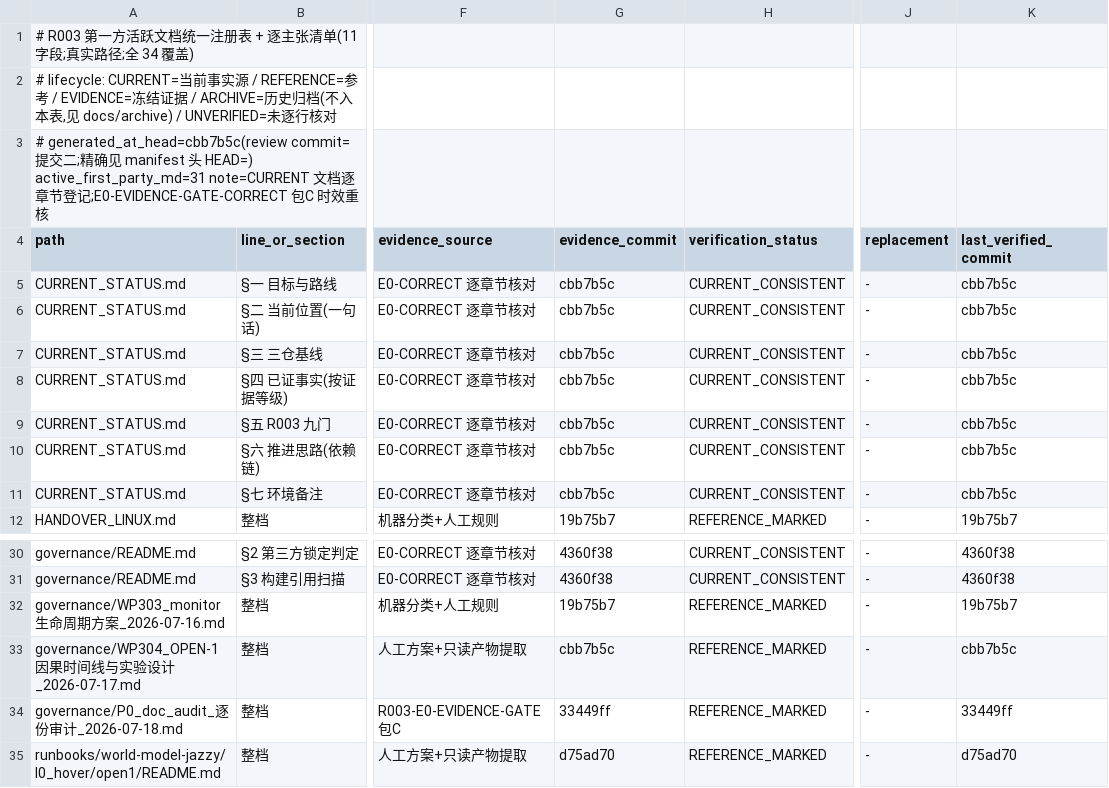
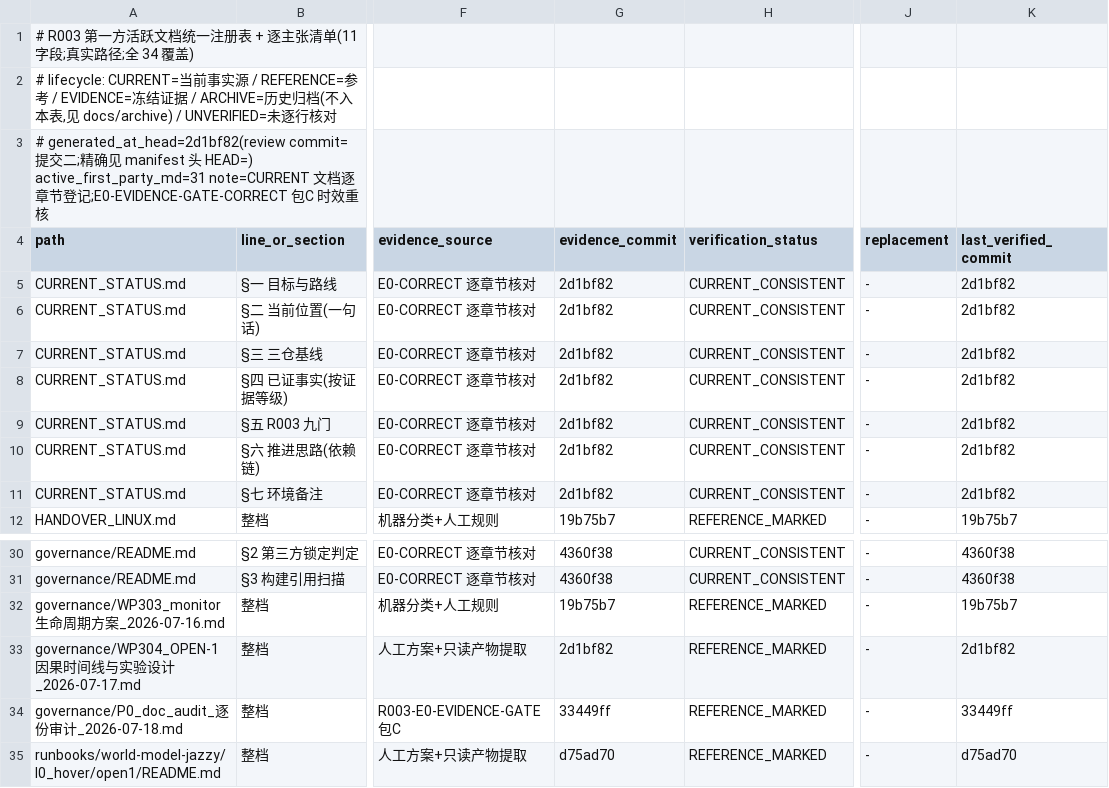
Before and after one commit to ai4sci-z/GBPlanner-WorldModel-Integration, a TSV file: governance/claim_manifest.tsv, drawn as a sheet; only a part is shown, gaps mark what is left out; the diff names each change by its address in the sheet, - before the commit and + after, or states it on an @@ line.

```diff
--- a/governance/claim_manifest.tsv
+++ b/governance/claim_manifest.tsv
-A3 (path): # generated_at_head=cbb7b5c(review commit=提…
+A3 (path): # generated_at_head=2d1bf82(review commit=提…
-G5:G11 (evidence_commit): cbb7b5c
+G5:G11 (evidence_commit): 2d1bf82
-K5:K11 (last_verified_commit): cbb7b5c
+K5:K11 (last_verified_commit): 2d1bf82
-G33 (evidence_commit): cbb7b5c
+G33 (evidence_commit): 2d1bf82
-K33 (last_verified_commit): cbb7b5c
+K33 (last_verified_commit): 2d1bf82
```
